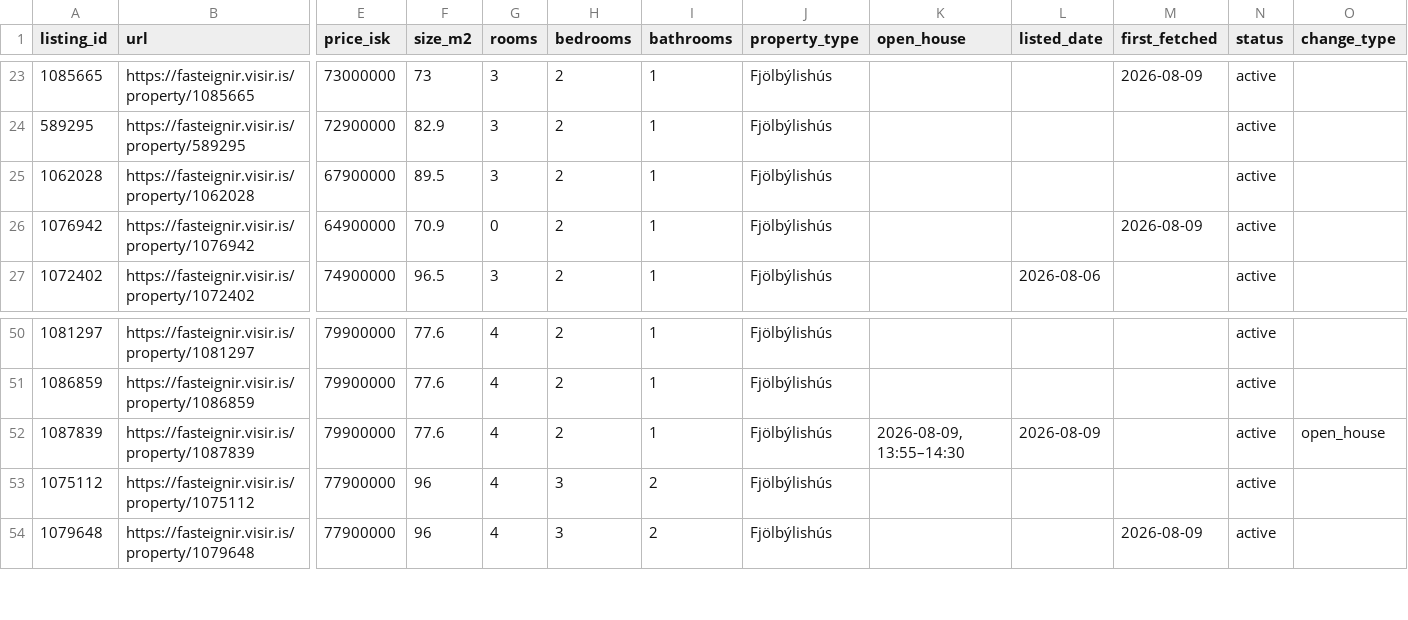
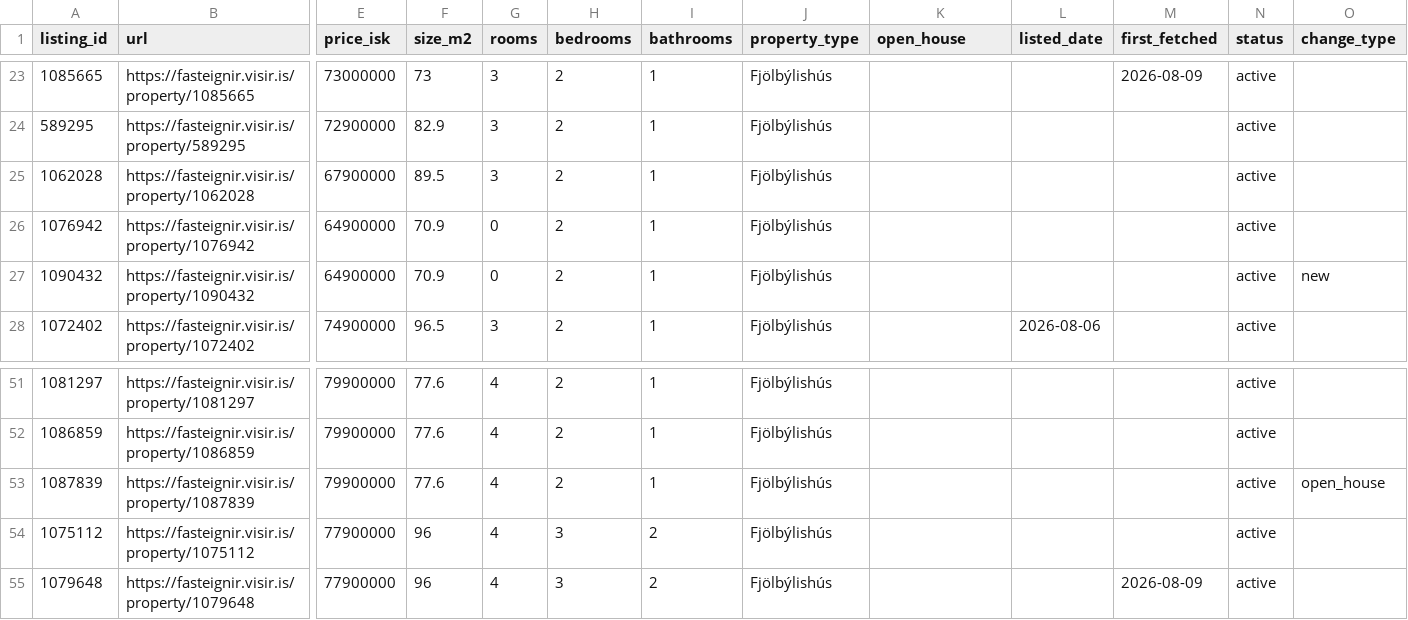
Before and after one commit to alruts/fasteignir-listing-monitor, a CSV file: data/listings.csv, drawn as a sheet; only a part is shown, gaps mark what is left out; addresses are those after the commit; rows hold the shown columns only; the diff names each change by its address in the sheet, - before the commit and + after, or states it on an @@ line.

Commit message:
Update house listings

```diff
--- a/data/listings.csv
+++ b/data/listings.csv
-M26 (first_fetched): 2026-08-09
+M26 (first_fetched): (empty)
+row 27: 1090432 | https://fasteignir.visir.is/property/1090432 | 64900000 | 70.9 | 0 | 2 | 1 | Fjölbýlishús |  |  |  | active | new
-K53 (open_house): 2026-08-09, 13:55–14:30
+K53 (open_house): (empty)
-L53 (listed_date): 2026-08-09
+L53 (listed_date): (empty)
```
Also changed, not shown: 2 other files.
